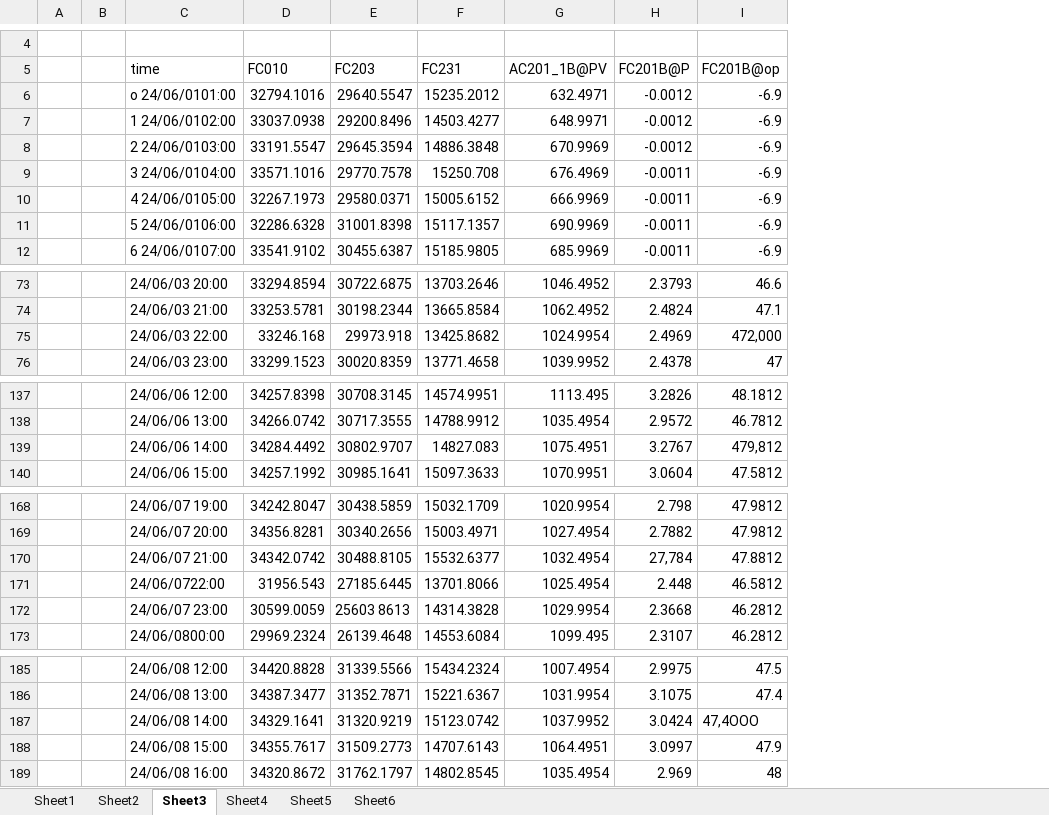
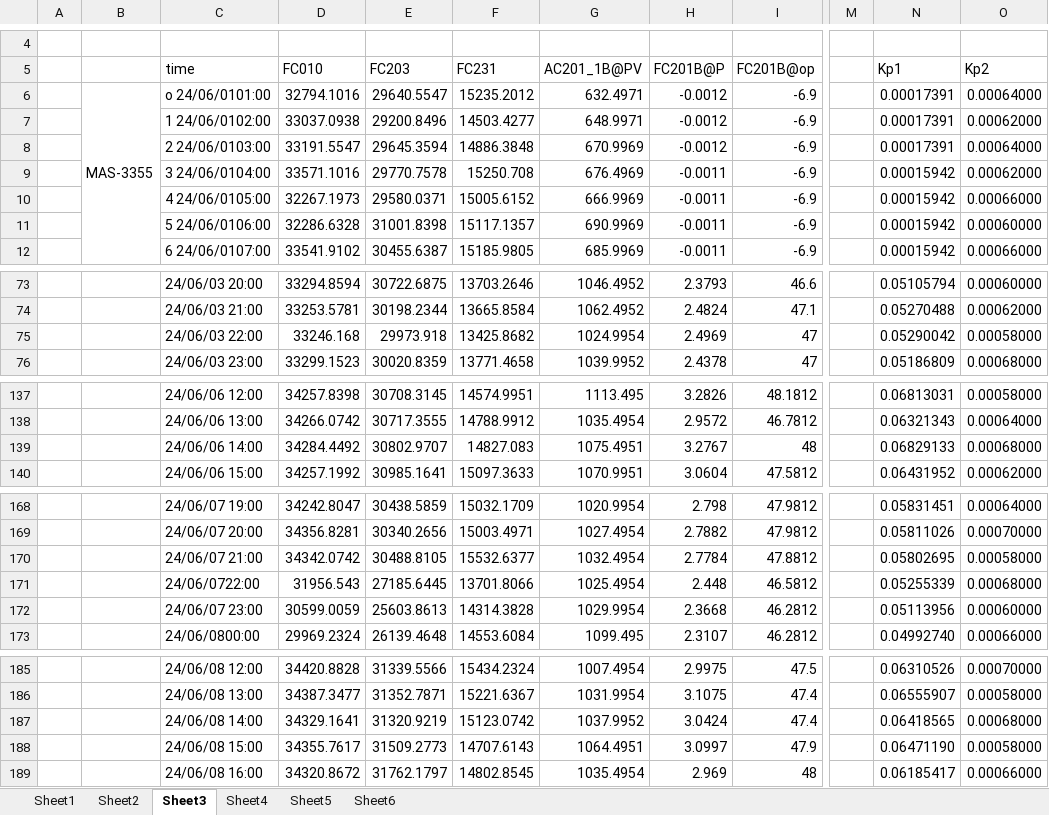
Before and after one commit to MuhammadRiyanMadya/flakes, an Excel workbook: data/Data.xlsx, sheet Sheet3, drawn as a sheet; only a part is shown, gaps mark what is left out; values as stored, in another font and other column widths than the file's, no cell formats; charts and pictures not drawn; removed rows and columns are numbered as before the commit, all else as after; the diff names each change by its address in the sheet, - before the commit and + after, or states it on an @@ line.

Commit message:
Add files via upload

```diff
--- a/data/Data.xlsx (sheet Sheet3)
+++ b/data/Data.xlsx (sheet Sheet3)
-column B, empty
+column B, row 6: MAS-3355
+column M, empty
+column N (Kp1), rows 6-12: 0.00017391 | 0.00017391 | 0.00017391 | 0.00015942 | 0.00015942 | 0.00015942 | 0.00015942; rows 73-76: 0.05105794 | 0.05270488 | 0.05290042 | 0.05186809; rows 137-140: 0.06813031 | 0.06321343 | 0.06829133 | 0.06431952; rows 168-173: 0.05831451 | 0.05811026 | 0.05802695 | 0.05255339 | 0.05113956 | 0.04992740; rows 185-189: 0.06310526 | 0.06555907 | 0.06418565 | 0.06471190 | 0.06185417
+column O (Kp2), rows 6-12: 0.00064000 | 0.00062000 | 0.00064000 | 0.00062000 | 0.00066000 | 0.00060000 | 0.00066000; rows 73-76: 0.00060000 | 0.00062000 | 0.00058000 | 0.00068000; rows 137-140: 0.00058000 | 0.00064000 | 0.00068000 | 0.00062000; rows 168-173: 0.00064000 | 0.00070000 | 0.00058000 | 0.00068000 | 0.00060000 | 0.00066000; rows 185-189: 0.00070000 | 0.00058000 | 0.00068000 | 0.00058000 | 0.00066000
-I75 (FC201B@op): 472,000
+I75 (FC201B@op): 47
-I139 (FC201B@op): 479,812
+I139 (FC201B@op): 48
-H170 (FC201B@P): 27,784
+H170 (FC201B@P): 2.7784
-E172 (FC203): 25603 8613
+E172 (FC203): 25603.8613
-I187 (FC201B@op): 47,4ΟΟΟ
+I187 (FC201B@op): 47.4
```
Also changed, not shown: cell formats, charts or pictures.
